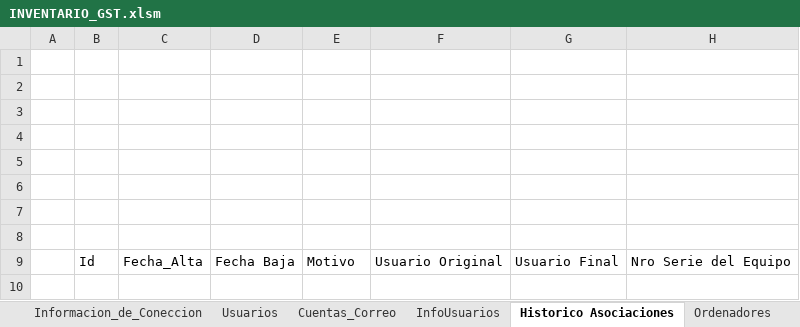
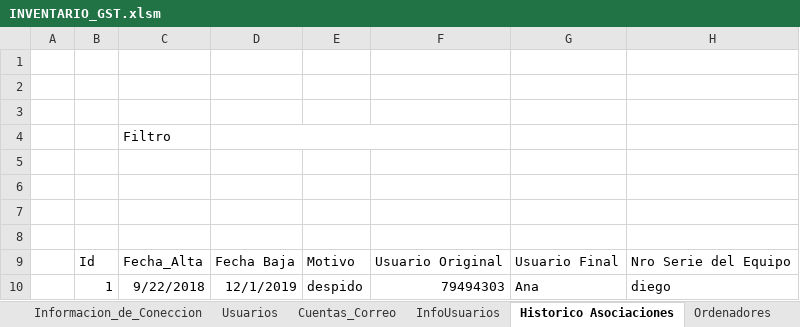
Before and after one commit to llanos1205/Sofia_Inv, an Excel workbook: INVENTARIO_GST.xlsm, sheet Historico Asociaciones, drawn as a sheet; values as stored, in another font and other column widths than the file's, no borders; charts and pictures and table styles not drawn; the diff names each change by its address in the sheet, - before the commit and + after, or states it on an @@ line.

```diff
--- a/INVENTARIO_GST.xlsm (sheet Historico Asociaciones)
+++ b/INVENTARIO_GST.xlsm (sheet Historico Asociaciones)
-C4: (empty)
+C4: Filtro
+D4:F4 merged
+row 10:  | 1 | 9/22/2018 | 12/1/2019 | despido | 79494303 | Ana | diego
```
Also changed, not shown: sheet Cuentas_Correo, sheet InfoUsuarios, sheet Usuarios, sheet Otros_Equipos, charts or pictures, 5 other files.
